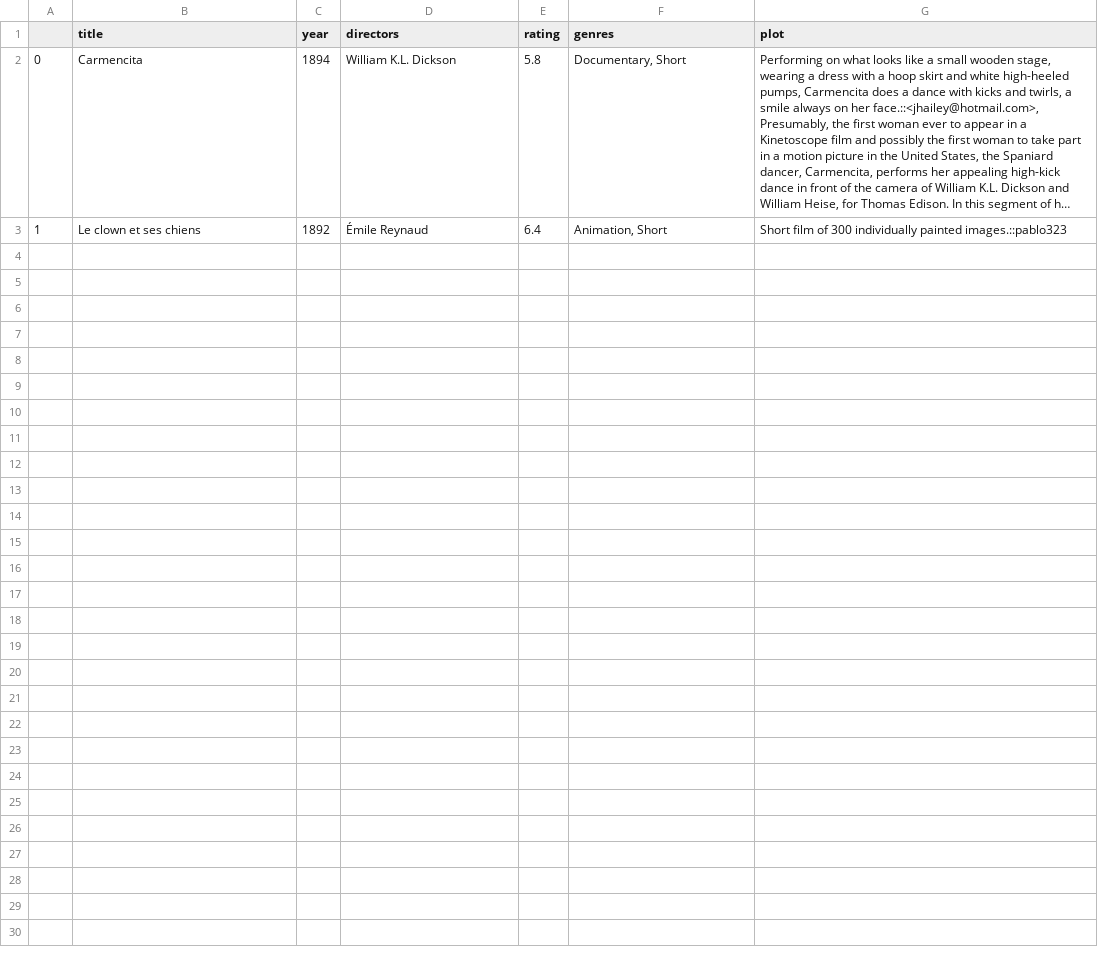
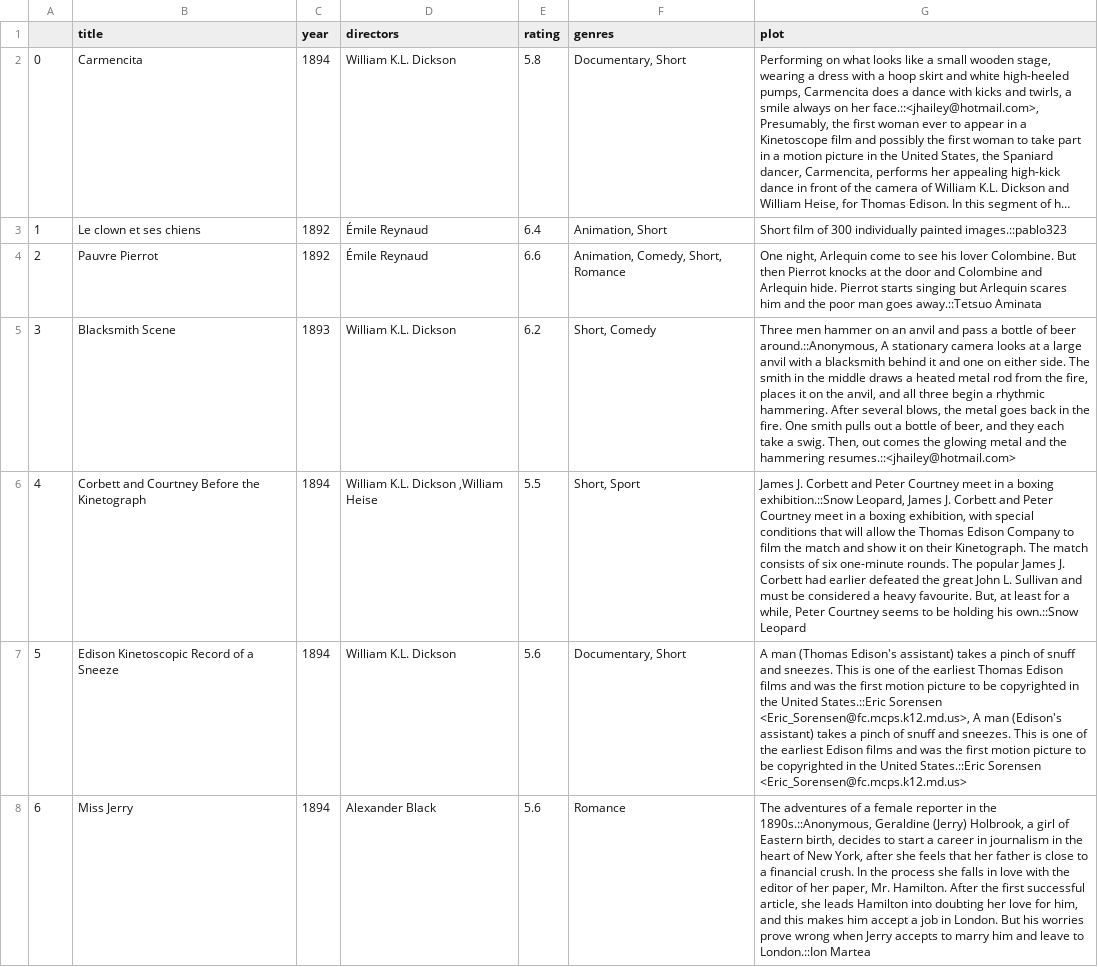
Before and after one commit to QuatZo/Search-Engine-Word2Vec, a CSV file: database.csv, drawn as a sheet; long unchanged cells end in …; the diff names each change by its address in the sheet, - before the commit and + after, or states it on an @@ line.

```diff
--- a/database.csv
+++ b/database.csv
+row 4: 2 | Pauvre Pierrot | 1892 | Émile Reynaud | 6.6 | Animation, Comedy, Short, Romance | One night, Arlequin come to see his lover Colombine. But then Pierrot knocks at the door and Colombine and Arlequin hide. Pierrot starts singing but Arlequin scares him and the poor man goes away.::Tetsuo Aminata
+row 5: 3 | Blacksmith Scene | 1893 | William K.L. Dickson | 6.2 | Short, Comedy | Three men hammer on an anvil and pass a bottle of beer around.::Anonymous, A stationary camera looks at a large anvil with a blacksmith behind it and one on either side. The smith in the middle draws a heated metal rod from the fire, places it on the anvil, and all three begin a rhythmic hammering. After several blows, the metal goes back in the fire. One smith pulls out a bottle of beer, and they each take a swig. Then, out comes the glowing metal and the hammering resumes.::<jhailey@hotmail.com>
+row 6: 4 | Corbett and Courtney Before the Kinetograph | 1894 | William K.L. Dickson ,William Heise | 5.5 | Short, Sport | James J. Corbett and Peter Courtney meet in a boxing exhibition.::Snow Leopard, James J. Corbett and Peter Courtney meet in a boxing exhibition, with special conditions that will allow the Thomas Edison Company to film the match and show it on their Kinetograph. The match consists of six one-minute rounds. The popular James J. Corbett had earlier defeated the great John L. Sullivan and must be considered a heavy favourite. But, at least for a while, Peter Courtney seems to be holding his own.::Snow Leopard
+row 7: 5 | Edison Kinetoscopic Record of a Sneeze | 1894 | William K.L. Dickson | 5.6 | Documentary, Short | A man (Thomas Edison's assistant) takes a pinch of snuff and sneezes. This is one of the earliest Thomas Edison films and was the first motion picture to be copyrighted in the United States.::Eric Sorensen <Eric_Sorensen@fc.mcps.k12.md.us>, A man (Edison's assistant) takes a pinch of snuff and sneezes. This is one of the earliest Edison films and was the first motion picture to be copyrighted in the United States.::Eric Sorensen <Eric_Sorensen@fc.mcps.k12.md.us>
+row 8: 6 | Miss Jerry | 1894 | Alexander Black | 5.6 | Romance | The adventures of a female reporter in the 1890s.::Anonymous, Geraldine (Jerry) Holbrook, a girl of Eastern birth, decides to start a career in journalism in the heart of New York, after she feels that her father is close to a financial crush. In the process she falls in love with the editor of her paper, Mr. Hamilton. After the first successful article, she leads Hamilton into doubting her love for him, and this makes him accept a job in London. But his worries prove wrong when Jerry accepts to marry him and leave to London.::Ion Martea
```
Also changed, not shown: 1 other file.
